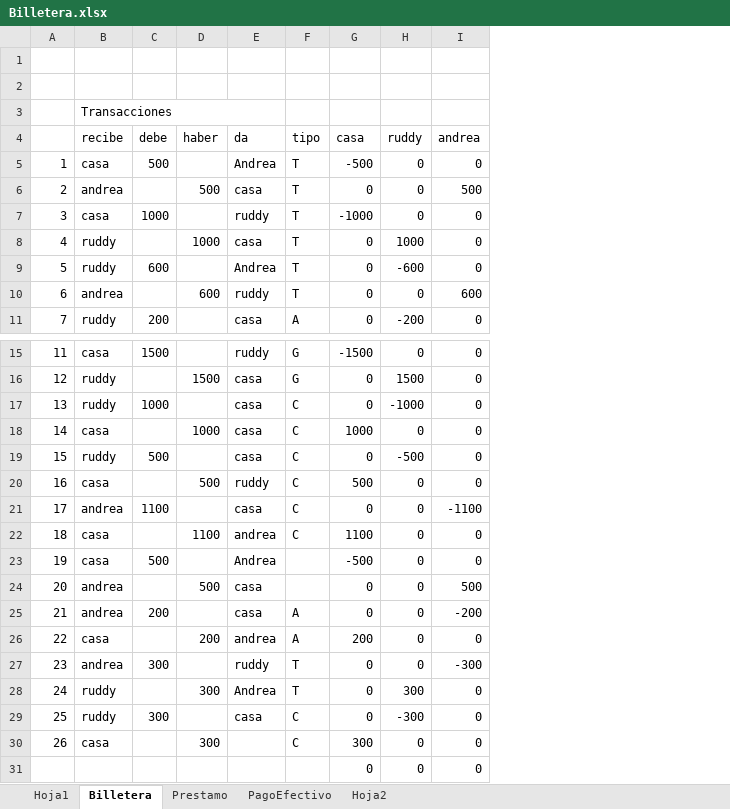
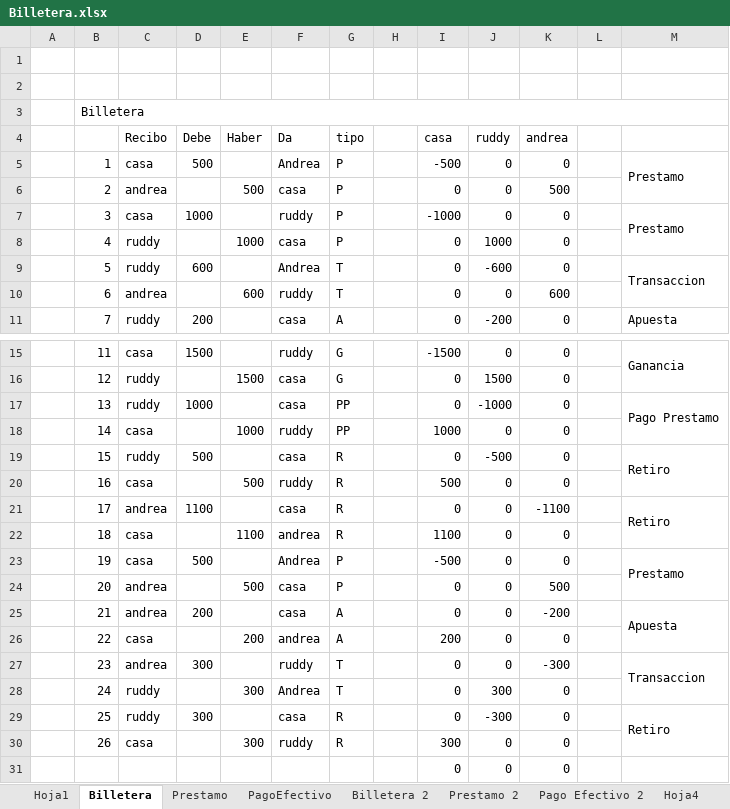
Before and after one commit to varcog/apuesta, an Excel workbook: docs/Billetera.xlsx, sheet Billetera, drawn as a sheet; only a part is shown, gaps mark what is left out; values as stored, in another font and other column widths than the file's, no cell formats; removed rows and columns are numbered as before the commit, all else as after; the diff names each change by its address in the sheet, - before the commit and + after, or states it on an @@ line.

```diff
--- a/docs/Billetera.xlsx (sheet Billetera)
+++ b/docs/Billetera.xlsx (sheet Billetera)
-sheet tab: Hoja2
+sheet tab: Billetera 2
+sheet tab: Prestamo 2
+sheet tab: Pago Efectivo 2
+sheet tab: Hoja4
+column A, empty
+column H, empty
+column L, empty
+column M, rows 5-11: Prestamo |  | Prestamo |  | Transaccion |  | Apuesta; rows 15-29: Ganancia |  | Pago Prestamo |  | Retiro |  | Retiro |  | Prestamo |  | Apuesta |  | Transaccion |  | Retiro
-row 3:  | Transacciones
+row 3:  | Billetera
-C4: recibe
+C4: Recibo
-D4: debe
+D4: Debe
-E4: haber
+E4: Haber
-F4: da
+F4: Da
-G5:G8 (tipo): T
+G5:G8 (tipo): P
-G17:G18 (tipo): C
+G17:G18 (tipo): PP
-F18 (Da): casa
+F18 (Da): ruddy
-G19:G22 (tipo): C
+G19:G22 (tipo): R
-G23:G24 (tipo): (empty)
+G23:G24 (tipo): P
-G29:G30 (tipo): C
+G29:G30 (tipo): R
-F30 (Da): (empty)
+F30 (Da): ruddy
```
Also changed, not shown: sheet Billetera 2, sheet Prestamo, sheet PagoEfectivo, cell formats, formulas that keep their value, 1 other file.
